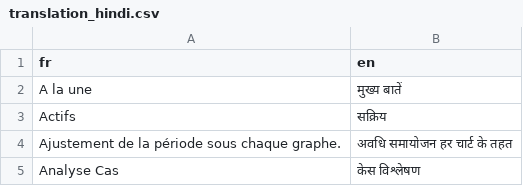
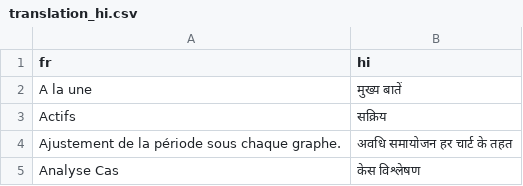
Before and after one commit to Lrakotoson/Covid-19, a CSV file: translation/translation_hi.csv (was translation/translation_hindi.csv), drawn as a sheet; only a part is shown.

```diff
--- a/translation/translation_hindi.csv
+++ b/translation/translation_hi.csv
@@ -1,2 +1,2 @@
-fr,en
+fr,hi
 A la une,मुख्य बातें
```
Also changed, not shown: scripts/requests.csv, 1 other file.
